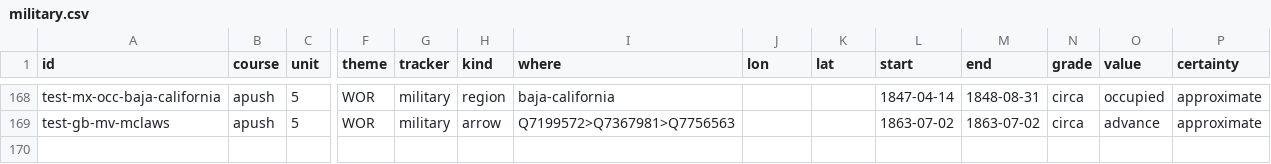
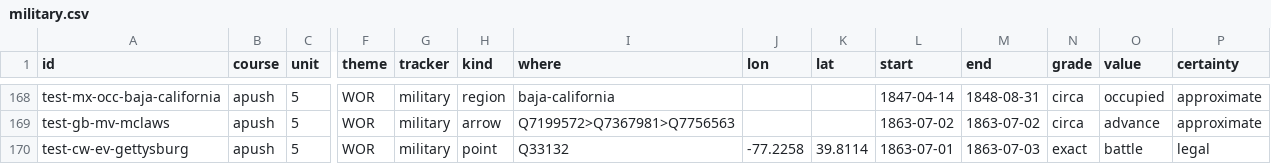
Before and after one commit to wcosgrove123/parchment, a CSV file: data/military.csv, drawn as a sheet; only a part is shown, gaps mark what is left out; rows hold the shown columns only; the diff names each change by its address in the sheet, - before the commit and + after, or states it on an @@ line.

```diff
--- a/data/military.csv
+++ b/data/military.csv
+row 170: test-cw-ev-gettysburg | apush | 5 | WOR | military | point | Q33132 | -77.2258 | 39.8114 | 1863-07-01 | 1863-07-03 | exact | battle | legal
```
Also changed, not shown: 19 other files.
